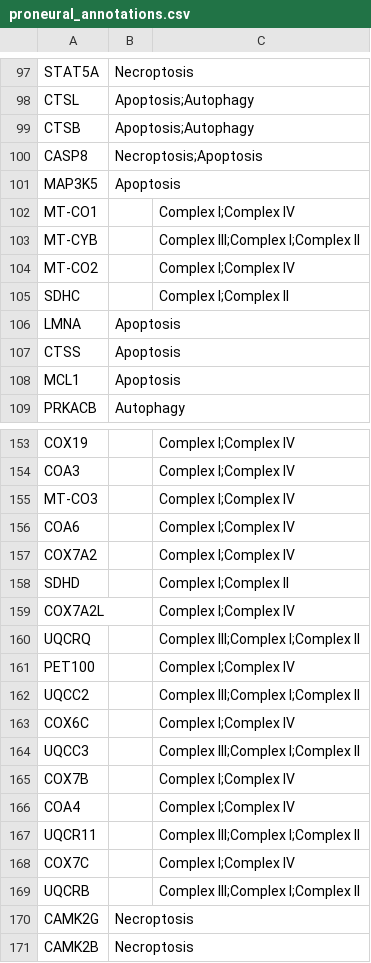
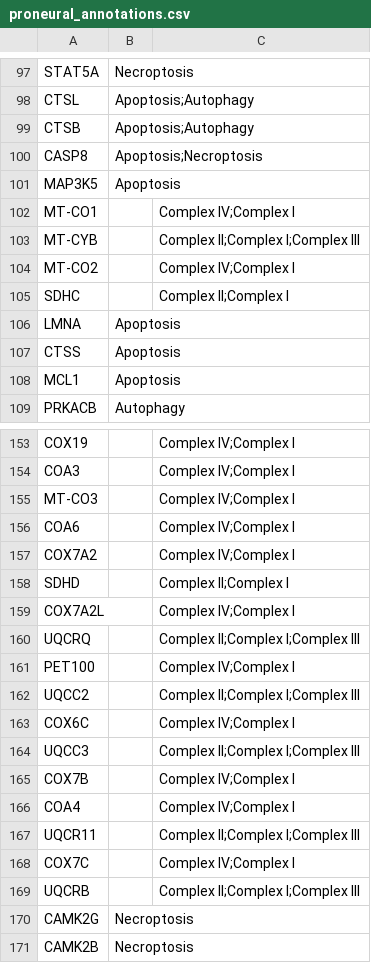
Before and after one commit to namtu06/BIO_RA, a CSV file: data/interim/network_stat/proneural_annotations.csv, drawn as a sheet; only a part is shown, gaps mark what is left out; the diff covers the shown part only; the diff names each change by its address in the sheet, - before the commit and + after, or states it on an @@ line.

```diff
--- a/data/interim/network_stat/proneural_annotations.csv
+++ b/data/interim/network_stat/proneural_annotations.csv
-B100: Necroptosis;Apoptosis
+B100: Apoptosis;Necroptosis
-C102: Complex I;Complex IV
+C102: Complex IV;Complex I
-C103: Complex III;Complex I;Complex II
+C103: Complex II;Complex I;Complex III
-C104: Complex I;Complex IV
+C104: Complex IV;Complex I
-C105: Complex I;Complex II
+C105: Complex II;Complex I
-C153:C157: Complex I;Complex IV
+C153:C157: Complex IV;Complex I
-C158: Complex I;Complex II
+C158: Complex II;Complex I
-C159: Complex I;Complex IV
+C159: Complex IV;Complex I
-C160: Complex III;Complex I;Complex II
+C160: Complex II;Complex I;Complex III
-C161: Complex I;Complex IV
+C161: Complex IV;Complex I
-C162: Complex III;Complex I;Complex II
+C162: Complex II;Complex I;Complex III
-C163: Complex I;Complex IV
+C163: Complex IV;Complex I
-C164: Complex III;Complex I;Complex II
+C164: Complex II;Complex I;Complex III
-C165:C166: Complex I;Complex IV
+C165:C166: Complex IV;Complex I
-C167: Complex III;Complex I;Complex II
+C167: Complex II;Complex I;Complex III
-C168: Complex I;Complex IV
+C168: Complex IV;Complex I
-C169: Complex III;Complex I;Complex II
+C169: Complex II;Complex I;Complex III
```
Also changed, not shown: 56 edited cells elsewhere in this file, data/interim/network_stat/classical_annotations.csv, data/interim/network_stat/mesenchymal_annotations.csv, 12 other files.
